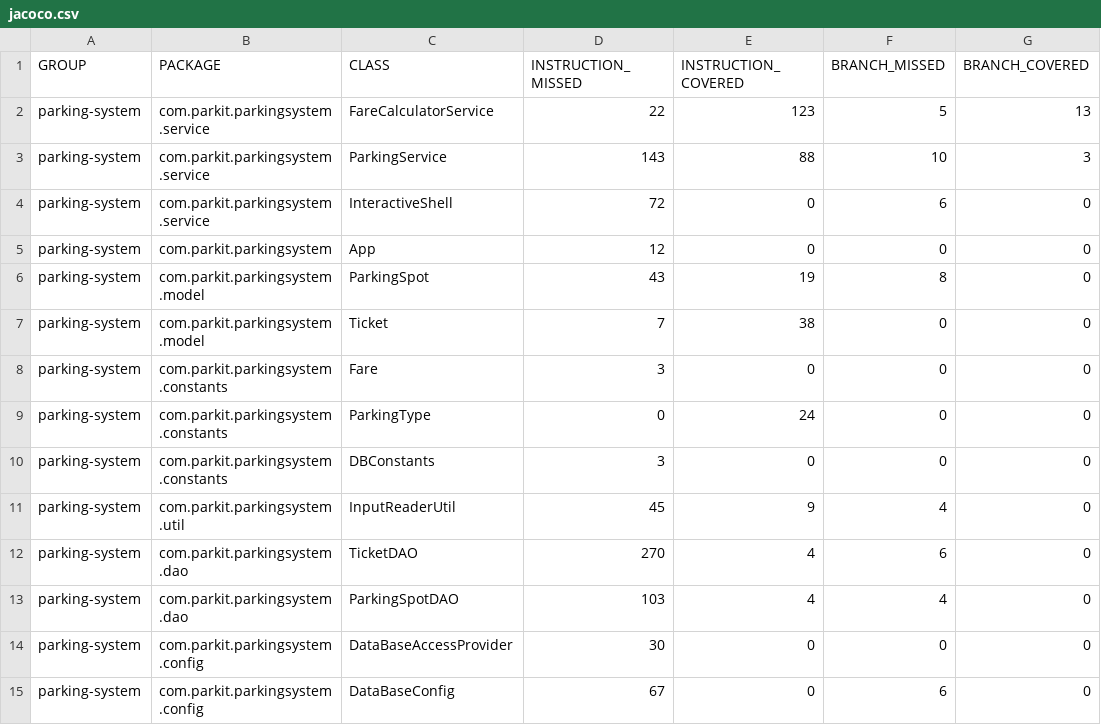
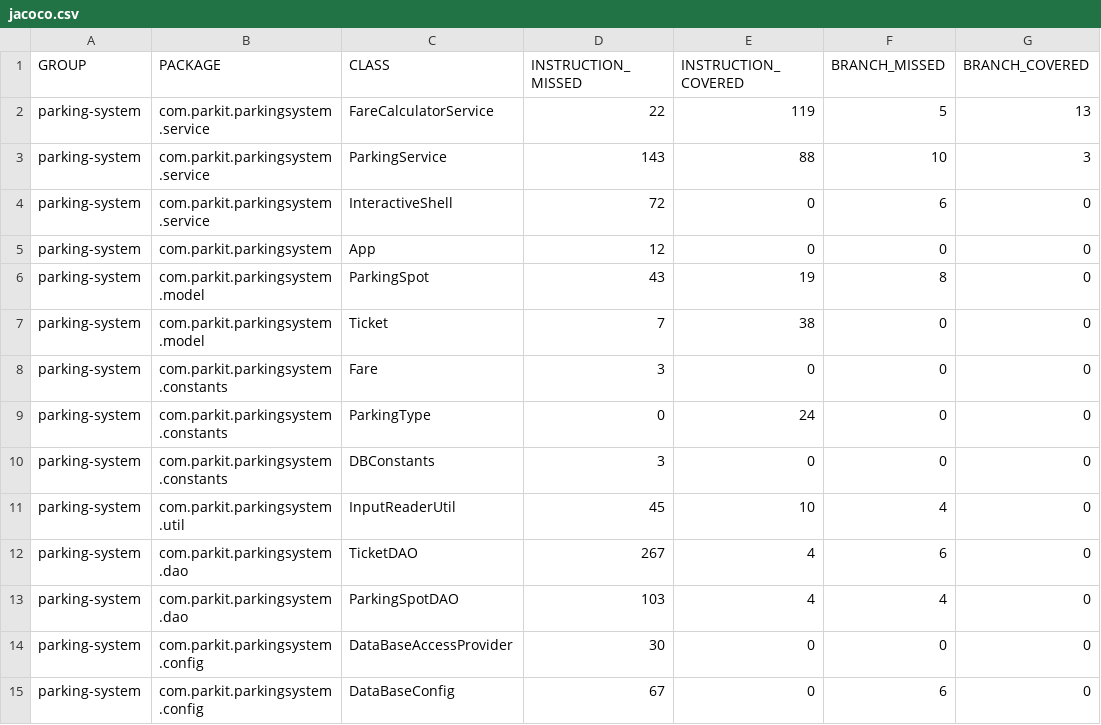
Before and after one commit to LoicStringer/parkit, a CSV file: target/site/jacoco/jacoco.csv, drawn as a sheet; only a part is shown; the diff names each change by its address in the sheet, - before the commit and + after, or states it on an @@ line.

```diff
--- a/target/site/jacoco/jacoco.csv
+++ b/target/site/jacoco/jacoco.csv
-E2 (INSTRUCTION_COVERED): 123
+E2 (INSTRUCTION_COVERED): 119
-E11 (INSTRUCTION_COVERED): 9
+E11 (INSTRUCTION_COVERED): 10
-D12 (INSTRUCTION_MISSED): 270
+D12 (INSTRUCTION_MISSED): 267
```
Also changed, not shown: 42 other files.
